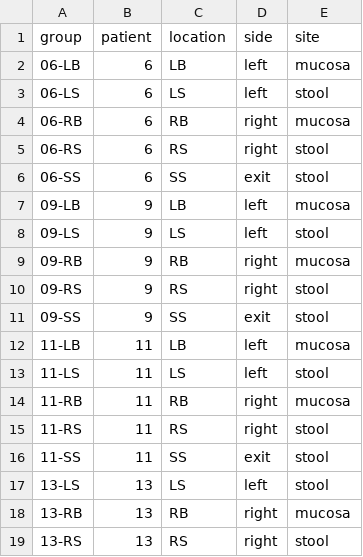
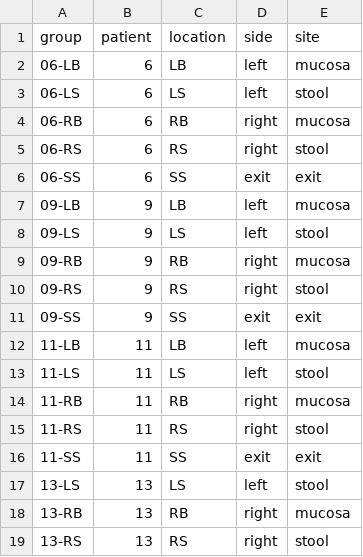
Before and after one commit to SchlossLab/Flynn_LRColon_CancPrevRes_2017, a TSV file: data/raw/kws_metadata.tsv, drawn as a sheet; only a part is shown; the diff covers the shown part only.

Commit message:
added exit comparisons

```diff
--- a/data/raw/kws_metadata.tsv
+++ b/data/raw/kws_metadata.tsv
@@ -5,3 +5,3 @@ group	patient	location	side	site
 06-RS	6	RS	right	stool
-06-SS	6	SS	exit	stool
+06-SS	6	SS	exit	exit
 09-LB	9	LB	left	mucosa
@@ -10,3 +10,3 @@ group	patient	location	side	site
 09-RS	9	RS	right	stool
-09-SS	9	SS	exit	stool
+09-SS	9	SS	exit	exit
 11-LB	11	LB	left	mucosa
@@ -15,3 +15,3 @@ group	patient	location	side	site
 11-RS	11	RS	right	stool
-11-SS	11	SS	exit	stool
+11-SS	11	SS	exit	exit
 13-LS	13	LS	left	stool
```
Also changed, not shown: 17 edited cells elsewhere in this file, 1 other file.
